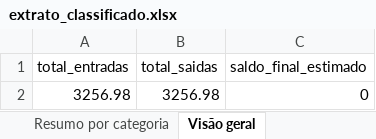
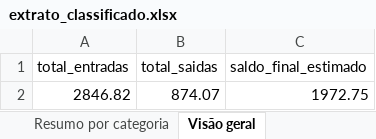
Before and after one commit to Arthurandradens/agente-financeiro, an Excel workbook: extrato_classificado.xlsx, sheet Visão geral, drawn as a sheet; values as stored, in another font and other column widths than the file's, no borders; removed rows and columns are numbered as before the commit, all else as after; the diff names each change by its address in the sheet, - before the commit and + after, or states it on an @@ line.

```diff
--- a/extrato_classificado.xlsx (sheet Visão geral)
+++ b/extrato_classificado.xlsx (sheet Visão geral)
-row 2: 3256.98 | 3256.98 | 0
+row 2: 2846.82 | 874.07 | 1972.75
```
Also changed, not shown: sheet Transações, sheet Resumo por categoria, 57 other files.
